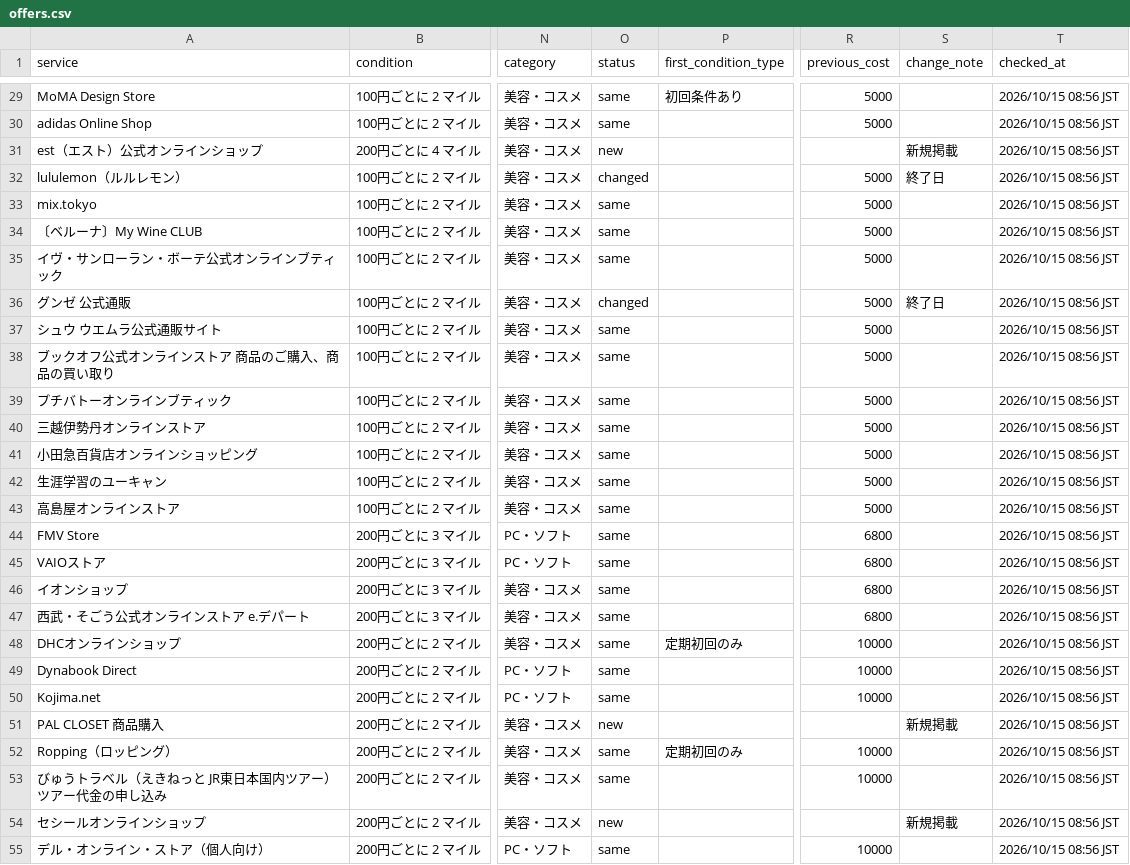
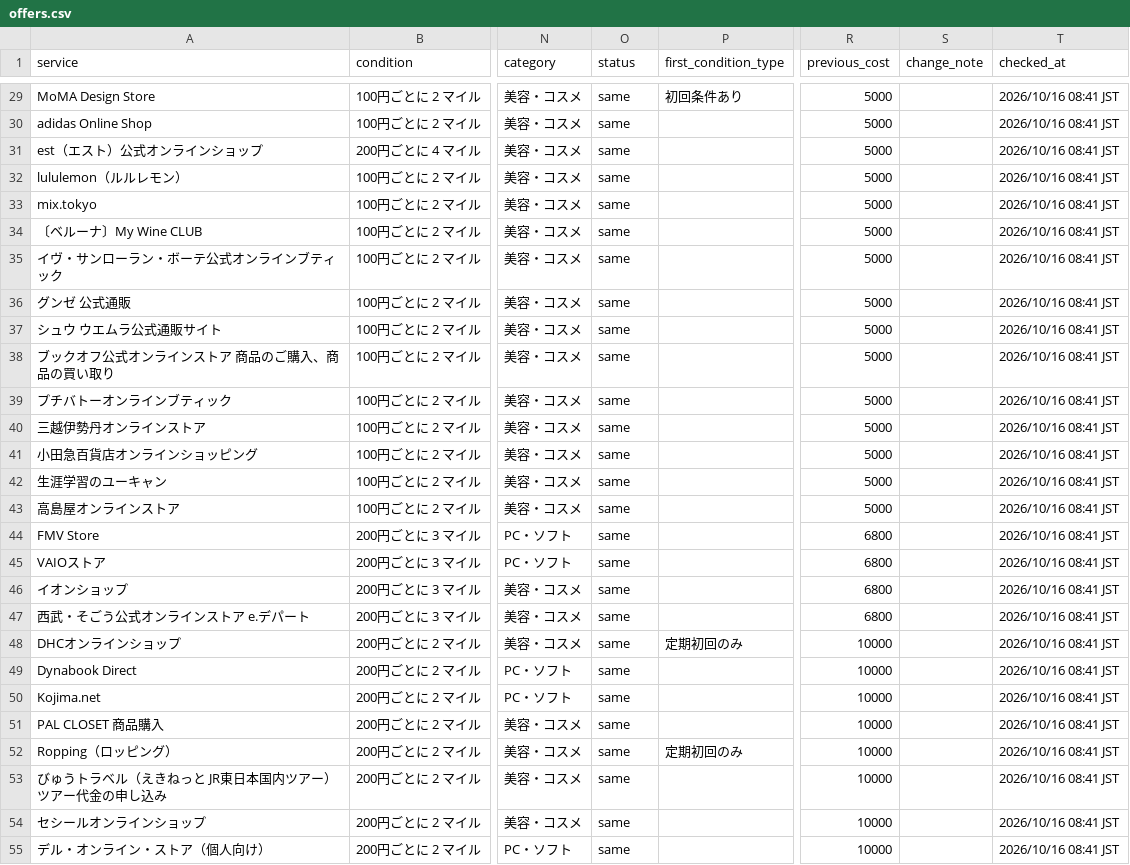
Before and after one commit to JUN-hash-png/jal-lsp-checker, a CSV file: data/offers.csv, drawn as a sheet; only a part is shown, gaps mark what is left out; the diff covers the shown part only; the diff names each change by its address in the sheet, - before the commit and + after, or states it on an @@ line.

```diff
--- a/data/offers.csv
+++ b/data/offers.csv
-T29:T55 (checked_at): 2026/10/15 08:56 JST
+T29:T55 (checked_at): 2026/10/16 08:41 JST
-O31 (status): new
+O31 (status): same
-R31 (previous_cost): (empty)
+R31 (previous_cost): 5000
-S31 (change_note): 新規掲載
+S31 (change_note): (empty)
-O32 (status): changed
+O32 (status): same
-S32 (change_note): 終了日
+S32 (change_note): (empty)
-O36 (status): changed
+O36 (status): same
-S36 (change_note): 終了日
+S36 (change_note): (empty)
-O51 (status): new
+O51 (status): same
-R51 (previous_cost): (empty)
+R51 (previous_cost): 10000
-S51 (change_note): 新規掲載
+S51 (change_note): (empty)
-O54 (status): new
+O54 (status): same
-R54 (previous_cost): (empty)
+R54 (previous_cost): 10000
-S54 (change_note): 新規掲載
+S54 (change_note): (empty)
```
Also changed, not shown: 54 edited cells elsewhere in this file, 1 other file.
